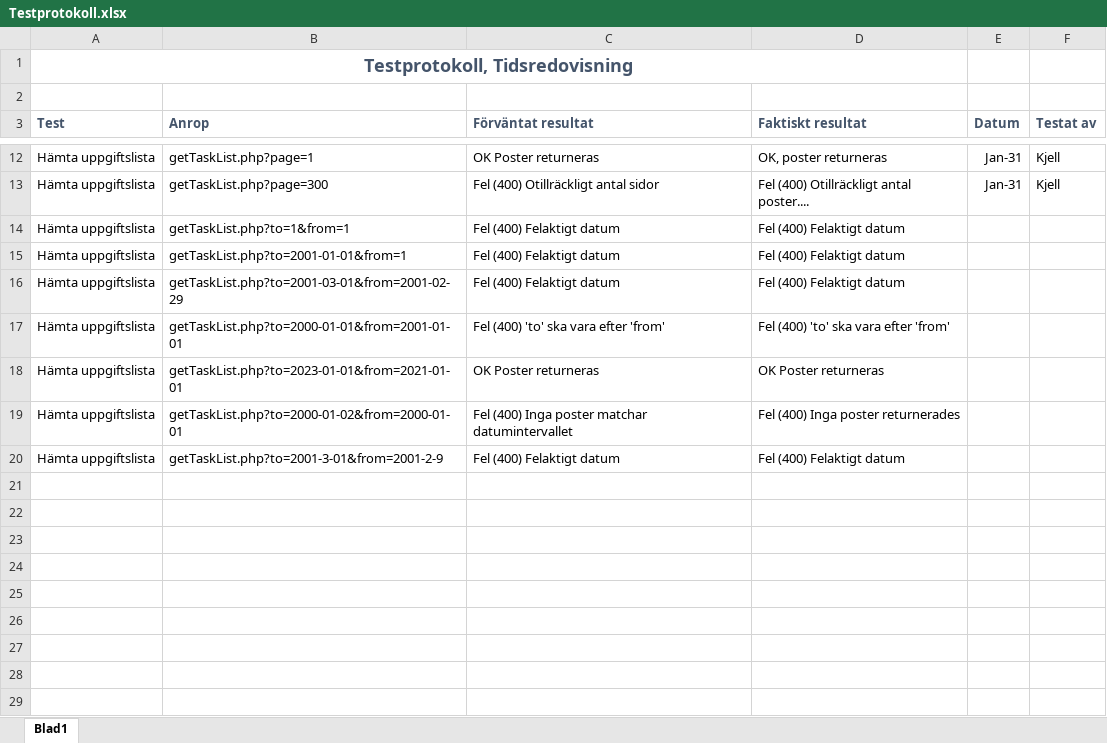
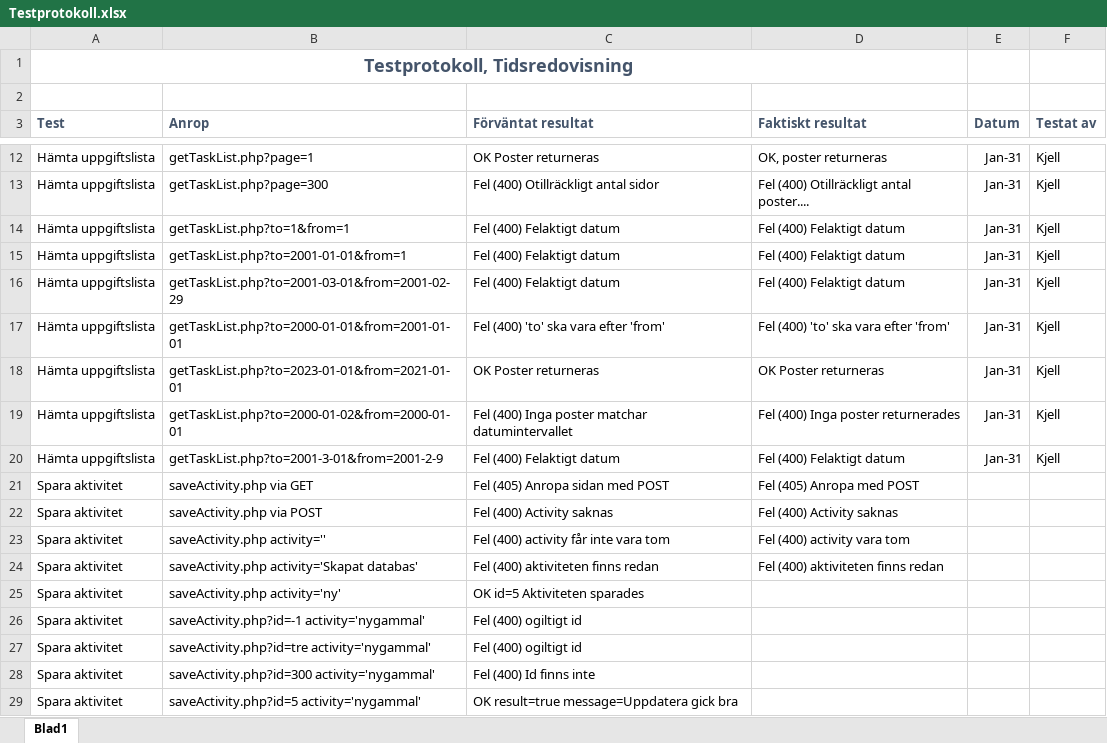
Before and after one commit to kjell-hansen/IT20-PHP, an Excel workbook: tidsapp/Dokumentation/Testprotokoll.xlsx, sheet Blad1, drawn as a sheet; only a part is shown, gaps mark what is left out; values as stored, in another font and other column widths than the file's, no borders; the diff names each change by its address in the sheet, - before the commit and + after, or states it on an @@ line.

Commit message:
Börjat på saveActivity

```diff
--- a/tidsapp/Dokumentation/Testprotokoll.xlsx (sheet Blad1)
+++ b/tidsapp/Dokumentation/Testprotokoll.xlsx (sheet Blad1)
-E14:E20 (Datum): (empty)
+E14:E20 (Datum): Jan-31
-F14:F20 (Testat av): (empty)
+F14:F20 (Testat av): Kjell
+row 21: Spara aktivitet | saveActivity.php via GET | Fel (405) Anropa sidan med POST | Fel (405) Anropa med POST
+row 22: Spara aktivitet | saveActivity.php via POST | Fel (400) Activity saknas | Fel (400) Activity saknas
+row 23: Spara aktivitet | saveActivity.php activity='' | Fel (400) activity får inte vara tom | Fel (400) activity vara tom
+row 24: Spara aktivitet | saveActivity.php activity='Skapat databas' | Fel (400) aktiviteten finns redan | Fel (400) aktiviteten finns redan
+row 25: Spara aktivitet | saveActivity.php activity='ny' | OK id=5 Aktiviteten sparades
+row 26: Spara aktivitet | saveActivity.php?id=-1 activity='nygammal' | Fel (400) ogiltigt id
+row 27: Spara aktivitet | saveActivity.php?id=tre activity='nygammal' | Fel (400) ogiltigt id
+row 28: Spara aktivitet | saveActivity.php?id=300 activity='nygammal' | Fel (400) Id finns inte
+row 29: Spara aktivitet | saveActivity.php?id=5 activity='nygammal' | OK result=true message=Uppdatera gick bra
```
Also changed, not shown: 1 other file.
